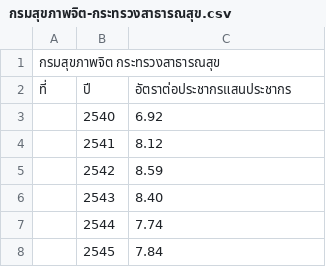
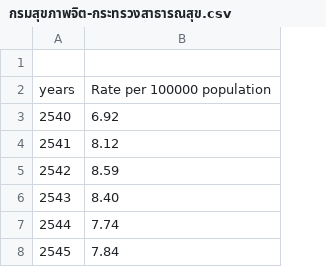
Before and after one commit to pawitra213/-, a CSV file: กรมสุขภาพจิต-กระทรวงสาธารณสุข.csv, drawn as a sheet; only a part is shown; removed rows and columns are numbered as before the commit, all else as after; the diff names each change by its address in the sheet, - before the commit and + after, or states it on an @@ line.

Commit message:
Update กรมสุขภาพจิต-กระทรวงสาธารณสุข.csv

```diff
--- a/กรมสุขภาพจิต-กระทรวงสาธารณสุข.csv
+++ b/กรมสุขภาพจิต-กระทรวงสาธารณสุข.csv
-column A, row 1: กรมสุขภาพจิต กระทรวงสาธารณสุข
-row 2: ที่ | ปี | อัตราต่อประชากรแสนประชากร
+row 2: years | Rate per 100000 population
```
